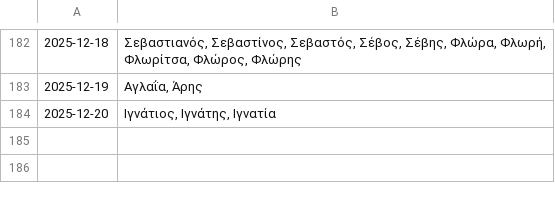
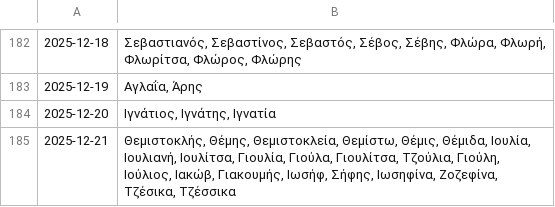
Before and after one commit to anargis/celebration-scraper, a CSV file: celebration-scraper.csv, drawn as a sheet; only a part is shown, gaps mark what is left out; the diff names each change by its address in the sheet, - before the commit and + after, or states it on an @@ line.

```diff
--- a/celebration-scraper.csv
+++ b/celebration-scraper.csv
+row 185: 2025-12-21 | Θεμιστοκλής, Θέμης, Θεμιστοκλεία, Θεμίστω, Θέμις, Θέμιδα, Ιουλία, Ιουλιανή, Ιουλίτσα, Γιουλία, Γιούλα, Γιουλίτσα, Τζούλια, Γιούλη, Ιούλιος, Ιακώβ, Γιακουμής, Ιωσήφ, Σήφης, Ιωσηφίνα, Ζοζεφίνα, Τζέσικα, Τζέσσικα
```
